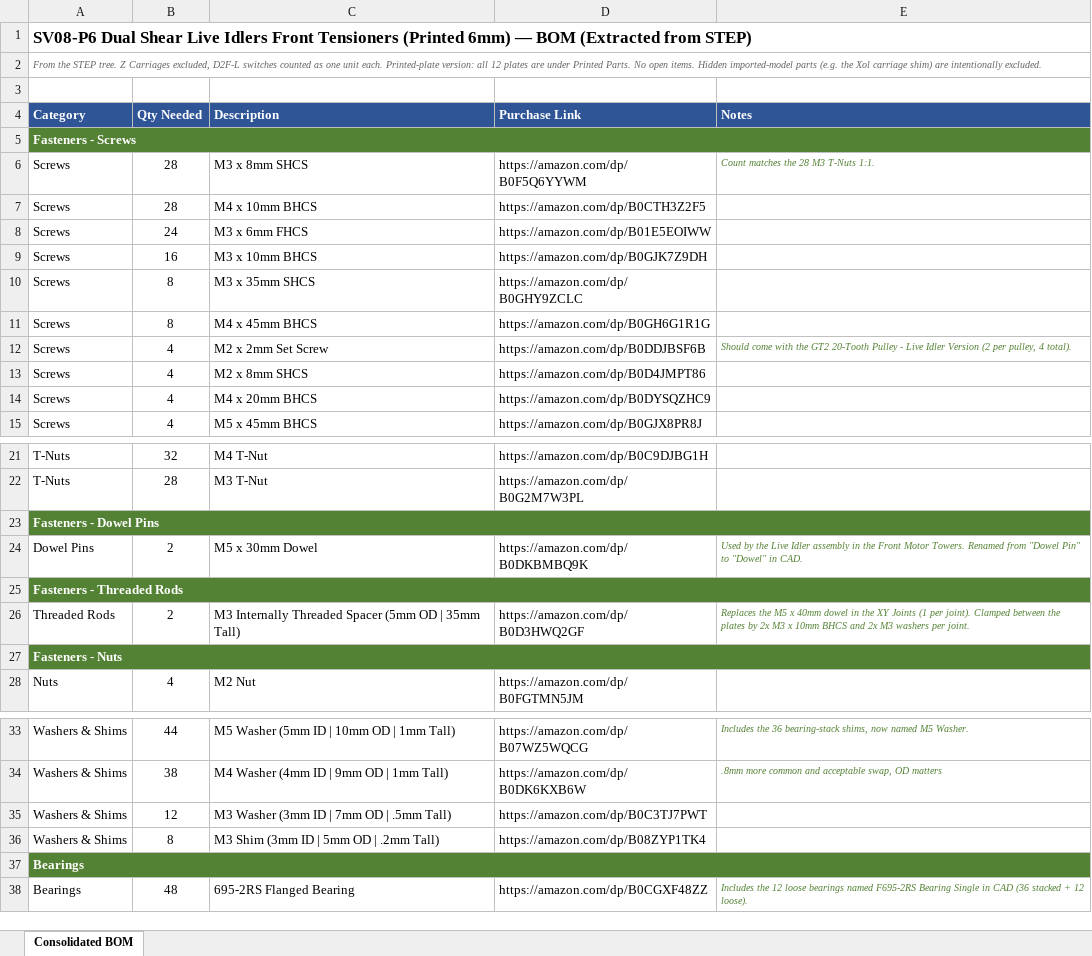
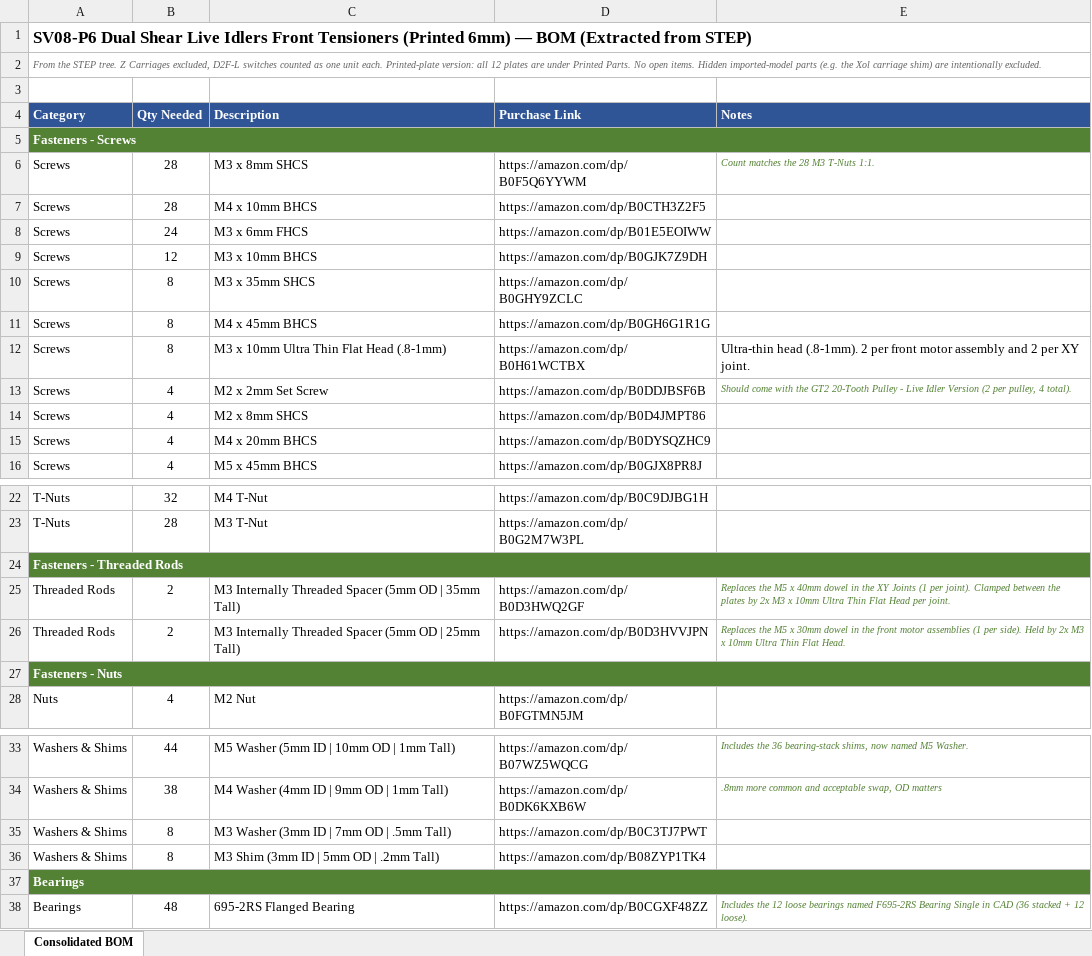
Before and after one commit to MASantangelo/SV08-Enhanced-Gantry-Projects, an Excel workbook: Printed Version/SV08_P6_Printed_BOM_from_STEP.xlsx, sheet Consolidated BOM, drawn as a sheet; only a part is shown, gaps mark what is left out; values as stored, in another font and other column widths than the file's, no borders; removed rows and columns are numbered as before the commit, all else as after; the diff names each change by its address in the sheet, - before the commit and + after, or states it on an @@ line.

```diff
--- a/Printed Version/SV08_P6_Printed_BOM_from_STEP.xlsx (sheet Consolidated BOM)
+++ b/Printed Version/SV08_P6_Printed_BOM_from_STEP.xlsx (sheet Consolidated BOM)
-B9 (Qty Needed): 16
+B9 (Qty Needed): 12
+row 12: Screws | 8 | M3 x 10mm Ultra Thin Flat Head (.8-1mm) | https://amazon.com/dp/B0H61WCTBX | Ultra-thin head (.8-1mm). 2 per front motor assembly and 2 per XY joint.
-row 23: Fasteners - Dowel Pins
-row 24: Dowel Pins | 2 | M5 x 30mm Dowel | https://amazon.com/dp/B0DKBMBQ9K | Used by the Live Idler assembly in the Front Motor Towers. Renamed from "Dowel Pin" to "Dowel" in CAD.
-E25 (Notes): …x 10mm BHCS and 2x M3 washers per joint.
+E25 (Notes): …x 10mm Ultra Thin Flat Head per joint.
+row 26: Threaded Rods | 2 | M3 Internally Threaded Spacer (5mm OD | 25mm Tall) | https://amazon.com/dp/B0D3HVVJPN | Replaces the M5 x 30mm dowel in the front motor assemblies (1 per side). Held by 2x M3 x 10mm Ultra Thin Flat Head.
-B35 (Qty Needed): 12
+B35 (Qty Needed): 8
```
Also changed, not shown: 50 other files.
